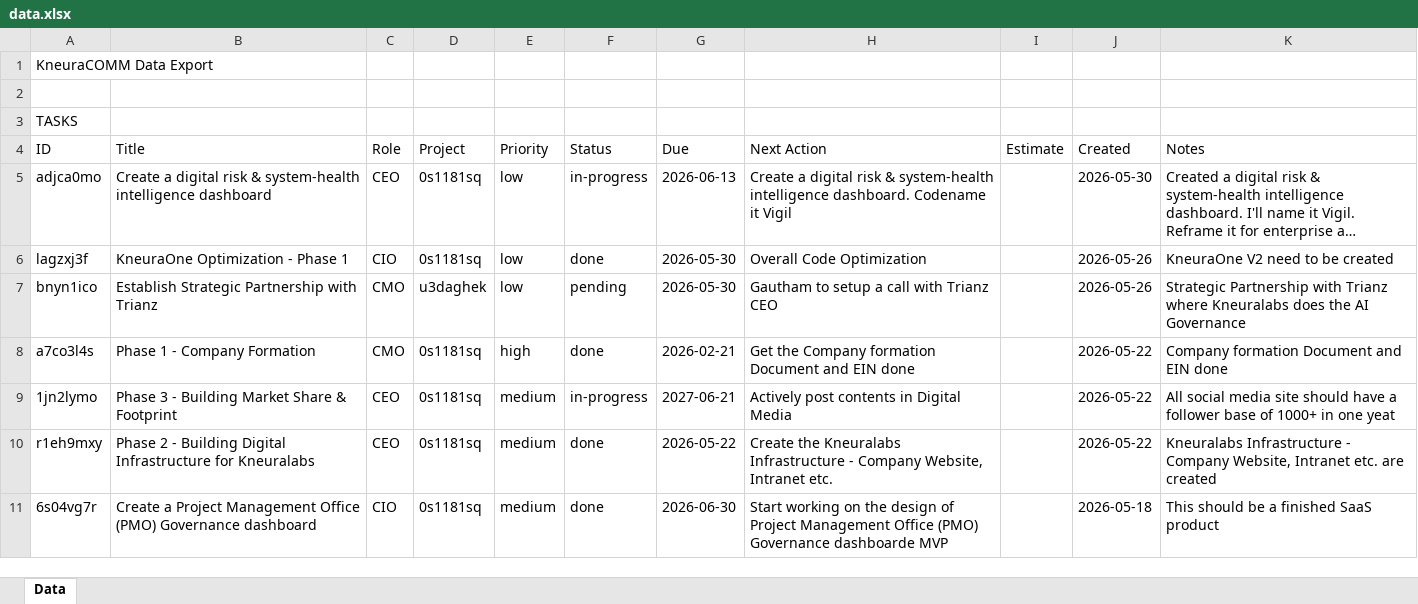
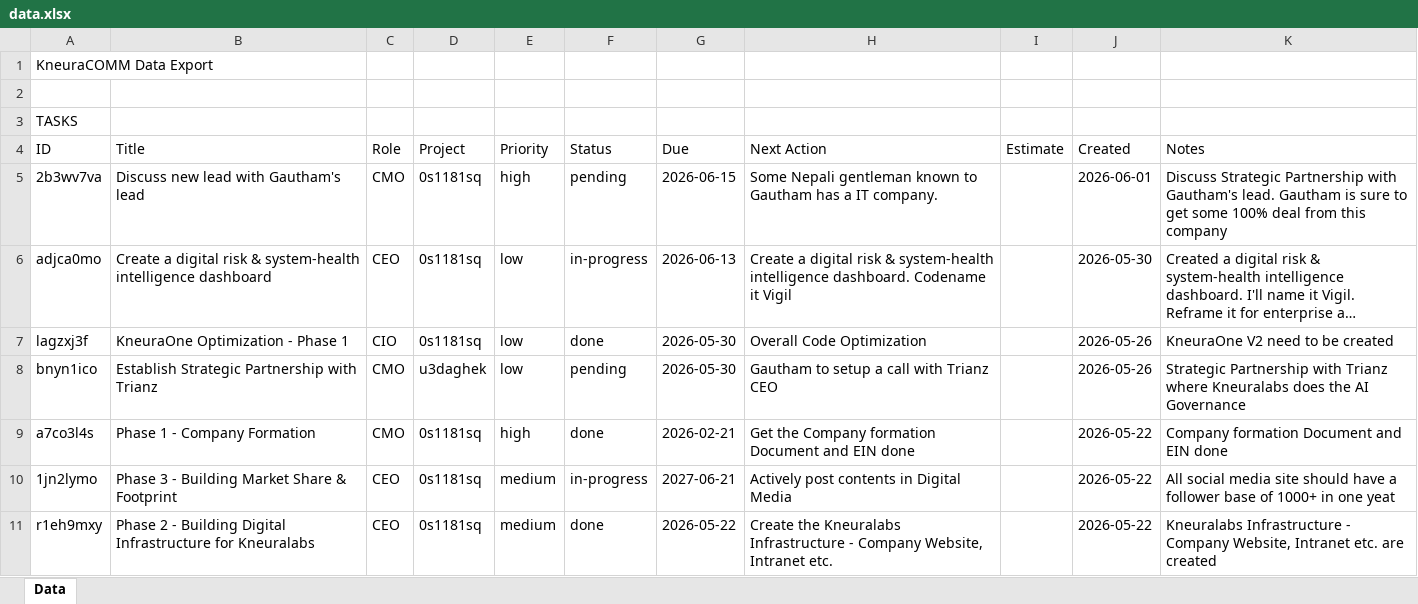
Before and after one commit to kneuralabs/comm, an Excel workbook: data.xlsx, sheet Data, drawn as a sheet; only a part is shown; the shorter side is filled out with more unchanged rows; long unchanged cells end in …; values as stored, in another font and other column widths than the file's, no borders; the diff names each change by its address in the sheet, - before the commit and + after, or states it on an @@ line.

Commit message:
Update data from KneuraCOMM

```diff
--- a/data.xlsx (sheet Data)
+++ b/data.xlsx (sheet Data)
+row 5: 2b3wv7va | Discuss new lead with Gautham's lead | CMO | 0s1181sq | high | pending | 2026-06-15 | Some Nepali gentleman known to Gautham has a IT company. |  | 2026-06-01 | Discuss Strategic Partnership with Gautham's lead. Gautham is sure to get some 100% deal from this company
```
